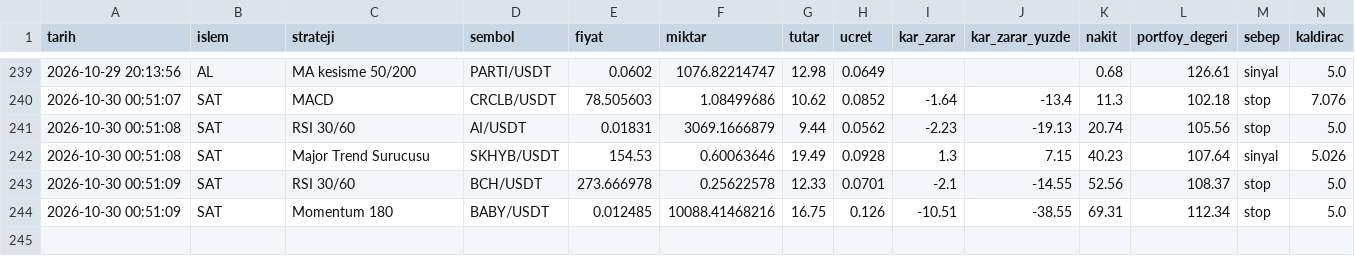
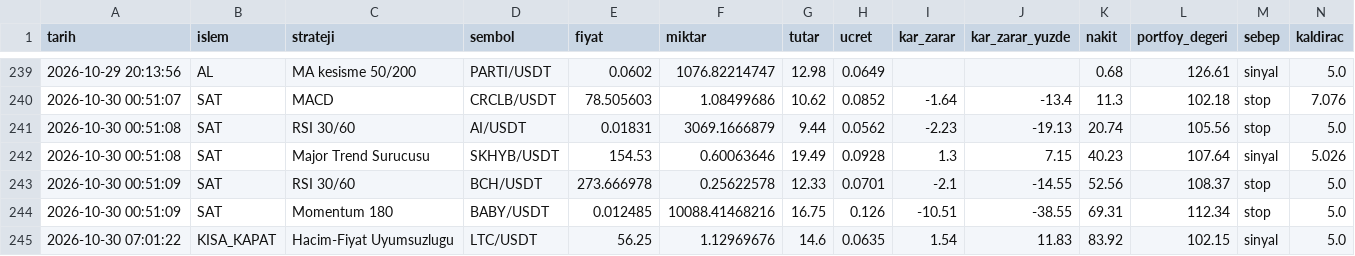
Before and after one commit to KaanBozogluIS/trade-ajani, a CSV file: kaan_trade_panel/cikti/sanal_trader/islemler.csv, drawn as a sheet; only a part is shown, gaps mark what is left out; the diff names each change by its address in the sheet, - before the commit and + after, or states it on an @@ line.

```diff
--- a/kaan_trade_panel/cikti/sanal_trader/islemler.csv
+++ b/kaan_trade_panel/cikti/sanal_trader/islemler.csv
+row 245: 2026-10-30 07:01:22 | KISA_KAPAT | Hacim-Fiyat Uyumsuzlugu | LTC/USDT | 56.25 | 1.12969676 | 14.6 | 0.0635 | 1.54 | 11.83 | 83.92 | 102.15 | sinyal | 5.0
```
Also changed, not shown: 5 other files.
